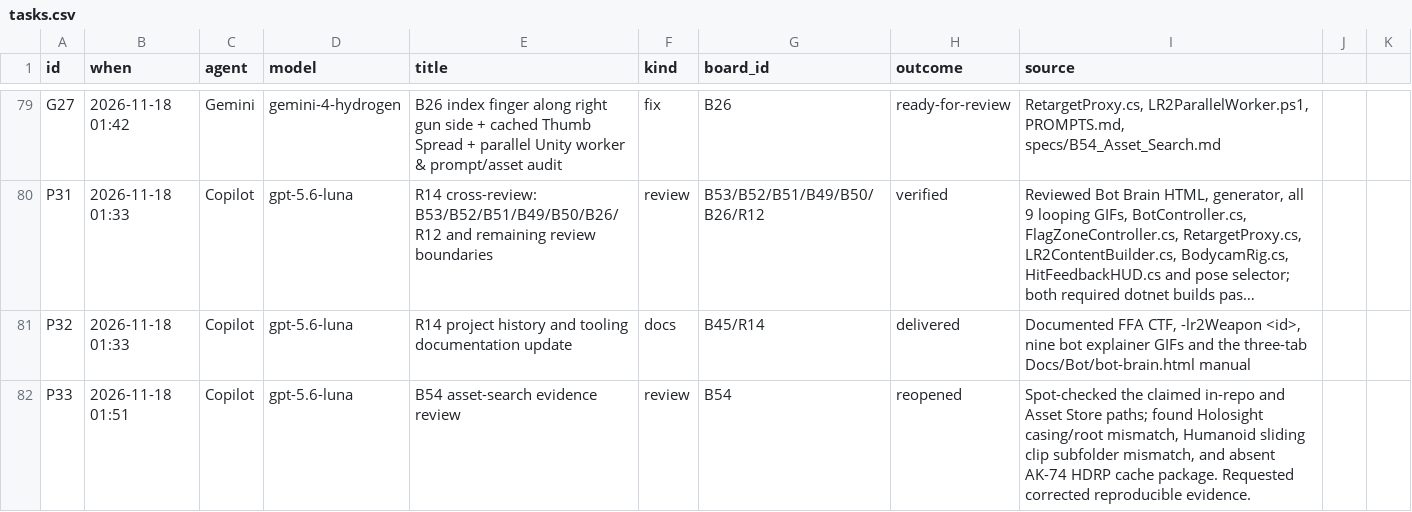
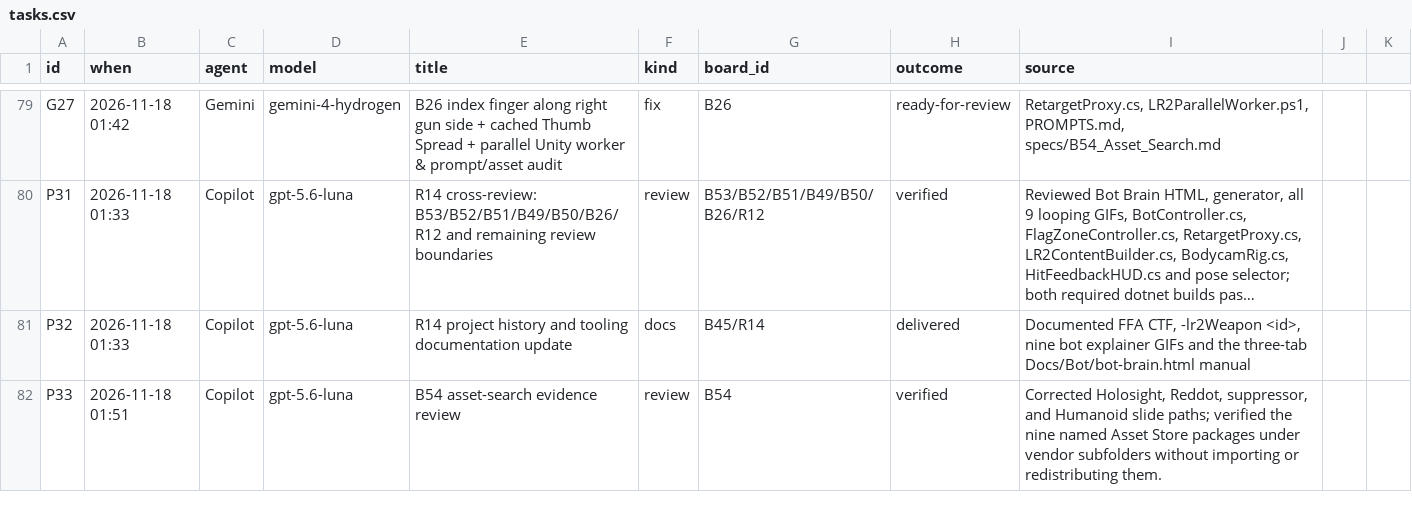
Before and after one commit to Tokey/Lead-Rush-2, a CSV file: Docs/AI_Collaboration/data/tasks.csv, drawn as a sheet; only a part is shown, gaps mark what is left out; long unchanged cells end in …; the diff names each change by its address in the sheet, - before the commit and + after, or states it on an @@ line.

```diff
--- a/Docs/AI_Collaboration/data/tasks.csv
+++ b/Docs/AI_Collaboration/data/tasks.csv
-H82 (outcome): reopened
+H82 (outcome): verified
-I82 (source): Spot-checked the claimed in-repo and Asset Store paths; found Holosight casing/root mismatch, Humanoid sliding clip subfolder mismatch, and absent AK-74 HDRP cache package. Requested corrected reproducible evidence.
+I82 (source): Corrected Holosight, Reddot, suppressor, and Humanoid slide paths; verified the nine named Asset Store packages under vendor subfolders without importing or redistributing them.
```
Also changed, not shown: Docs/AI_Collaboration/data/bugs.csv, 2 other files.
